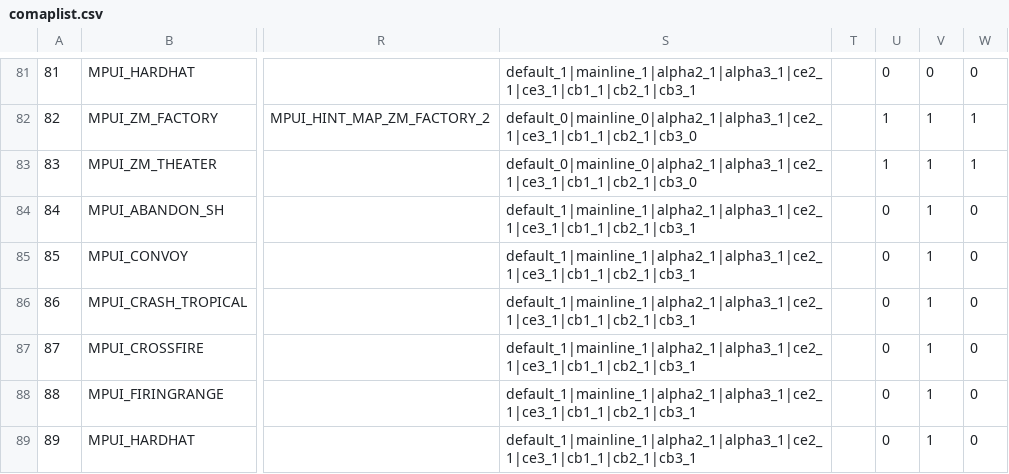
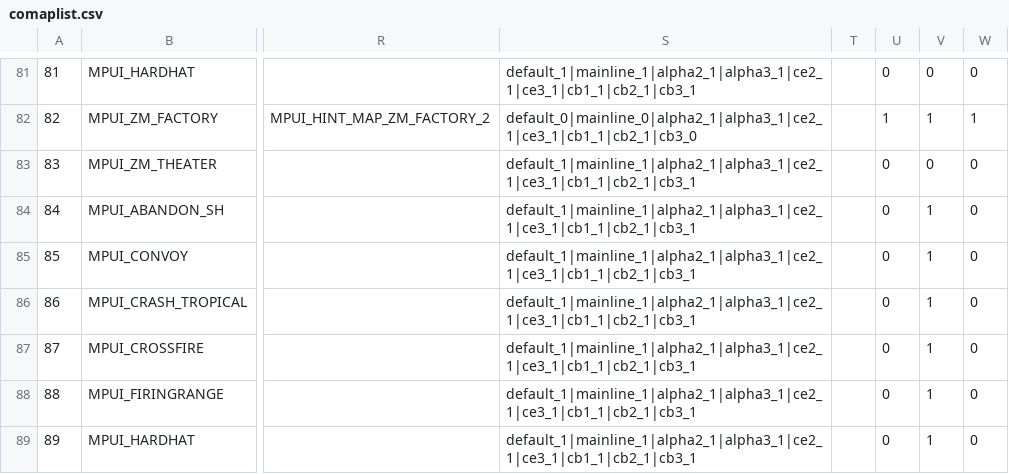
Before and after one commit to nucleur16/cod-offline-1.1.1.13, a CSV file: zones/usermaps_patch/stringtable/mp/comaplist.csv, drawn as a sheet; only a part is shown, gaps mark what is left out; the diff names each change by its address in the sheet, - before the commit and + after, or states it on an @@ line.

```diff
--- a/zones/usermaps_patch/stringtable/mp/comaplist.csv
+++ b/zones/usermaps_patch/stringtable/mp/comaplist.csv
-S83: default_0|mainline_0|alpha2_1|alpha3_1|ce2_1|ce3_1|cb1_1|cb2_1|cb3_0
+S83: default_1|mainline_1|alpha2_1|alpha3_1|ce2_1|ce3_1|cb1_1|cb2_1|cb3_1
-U83: 1
+U83: 0
-V83: 1
+V83: 0
-W83: 1
+W83: 0
```
Also changed, not shown: 2 other files.
